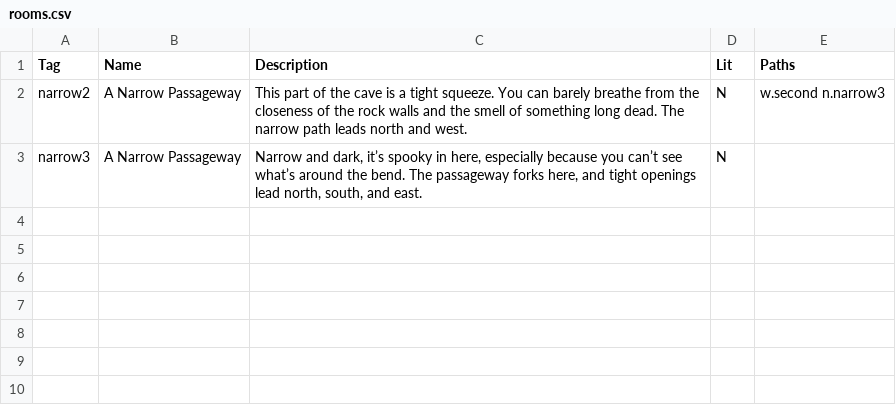
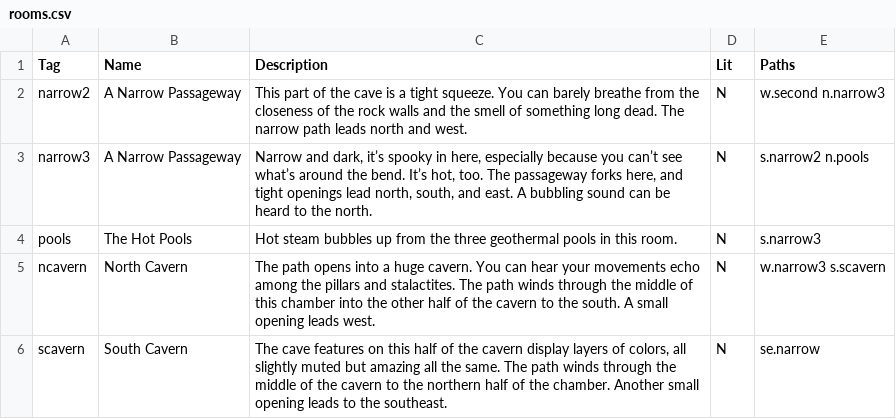
Before and after one commit to MTaylor-tech/Intro-Python-II, a CSV file: src/data/rooms.csv, drawn as a sheet.

```diff
--- a/src/data/rooms.csv
+++ b/src/data/rooms.csv
@@ -2,2 +2,5 @@ Tag,Name,Description,Lit,Paths,,
 narrow2,A Narrow Passageway,This part of the cave is a tight squeeze. You can barely breathe from the closeness of the rock walls and the smell of something long dead. The narrow path leads north and west.,N,w.second n.narrow3,,
-narrow3,A Narrow Passageway,"Narrow and dark, it’s spooky in here, especially because you can’t see what’s around the bend. The passageway forks here, and tight openings lead north, south, and east.",N,,,
+narrow3,A Narrow Passageway,"Narrow and dark, it’s spooky in here, especially because you can’t see what’s around the bend. It’s hot, too. The passageway forks here, and tight openings lead north, south, and east. A bubbling sound can be heard to the north.",N,s.narrow2 n.pools,,
+pools,The Hot Pools,Hot steam bubbles up from the three geothermal pools in this room.,N,s.narrow3,,
+ncavern,North Cavern,The path opens into a huge cavern. You can hear your movements echo among the pillars and stalactites. The path winds through the middle of this chamber into the other half of the cavern to the south. A small opening leads west.,N,w.narrow3 s.scavern,,
+scavern,South Cavern,"The cave features on this half of the cavern display layers of colors, all slightly muted but amazing all the same. The path winds through the middle of the cavern to the northern half of the chamber. Another small opening leads to the southeast.",N,se.narrow,,
```
Also changed, not shown: 7 other files.
